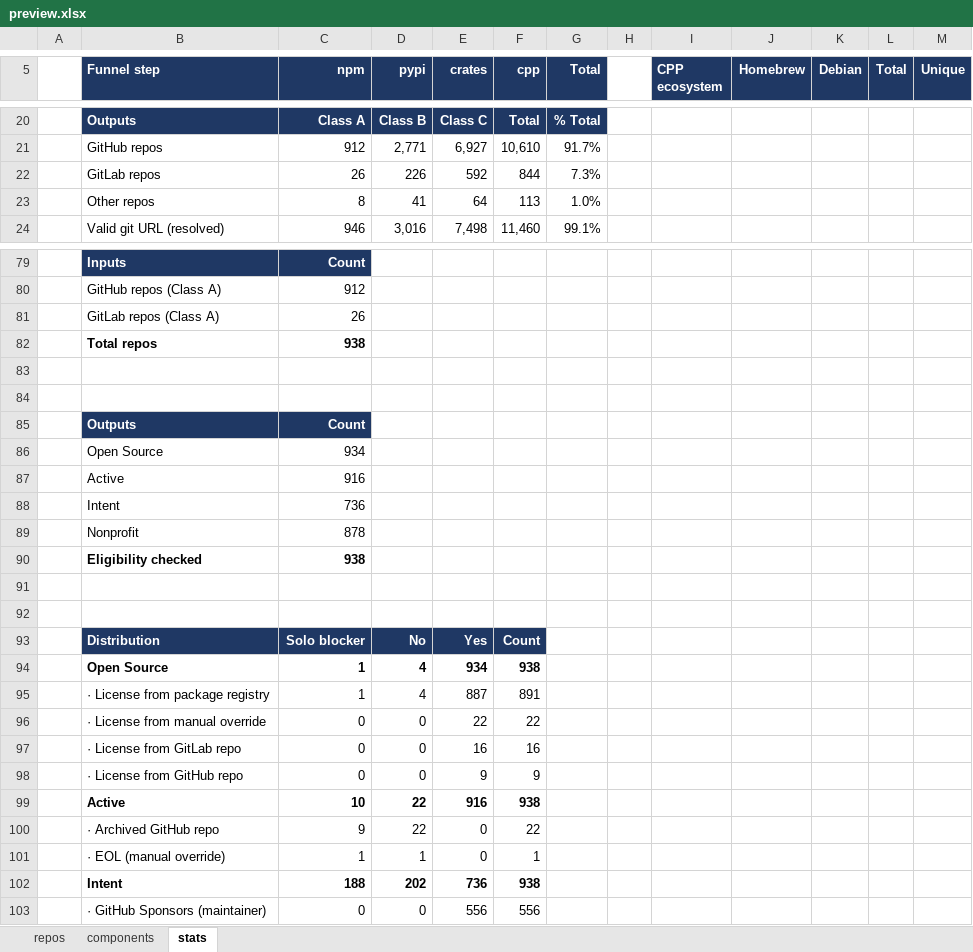
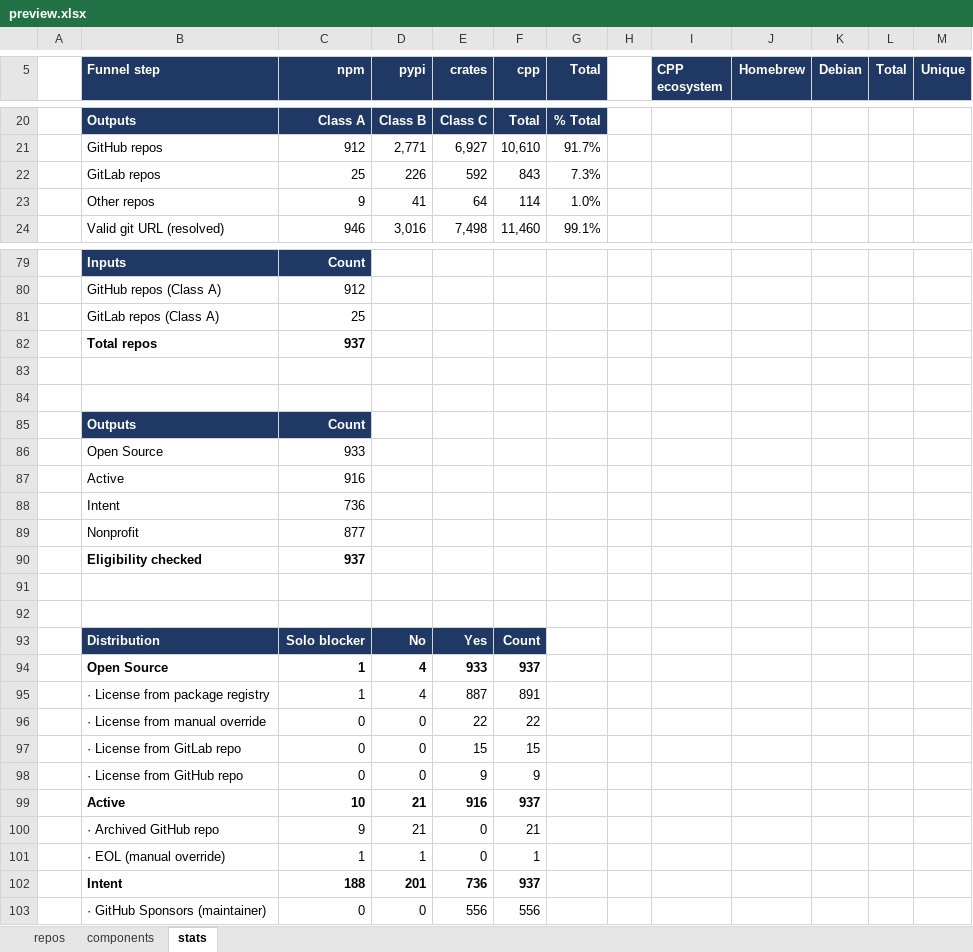
Before and after one commit to osendowment/model, an Excel workbook: data/preview/preview.xlsx, sheet stats, drawn as a sheet; only a part is shown, gaps mark what is left out; values as stored, in another font and other column widths than the file's, no borders; the diff covers the shown part only; the diff names each change by its address in the sheet, - before the commit and + after, or states it on an @@ line.

```diff
--- a/data/preview/preview.xlsx (sheet stats)
+++ b/data/preview/preview.xlsx (sheet stats)
-C22 (npm): 26
+C22 (npm): 25
-F22 (cpp): 844
+F22 (cpp): 843
-C23 (npm): 8
+C23 (npm): 9
-F23 (cpp): 113
+F23 (cpp): 114
-C81 (npm): 26
+C81 (npm): 25
-C82 (npm): 938
+C82 (npm): 937
-C86 (npm): 934
+C86 (npm): 933
-C89 (npm): 878
+C89 (npm): 877
-C90 (npm): 938
+C90 (npm): 937
-E94 (crates): 934
+E94 (crates): 933
-F94 (cpp): 938
+F94 (cpp): 937
-E97 (crates): 16
+E97 (crates): 15
-F97 (cpp): 16
+F97 (cpp): 15
-D99:D100 (pypi): 22
+D99:D100 (pypi): 21
-F99 (cpp): 938
+F99 (cpp): 937
-F100 (cpp): 22
+F100 (cpp): 21
-D102 (pypi): 202
+D102 (pypi): 201
-F102 (cpp): 938
+F102 (cpp): 937
```
Also changed, not shown: 27 edited cells elsewhere in this sheet, sheet repos, 29 other files.
